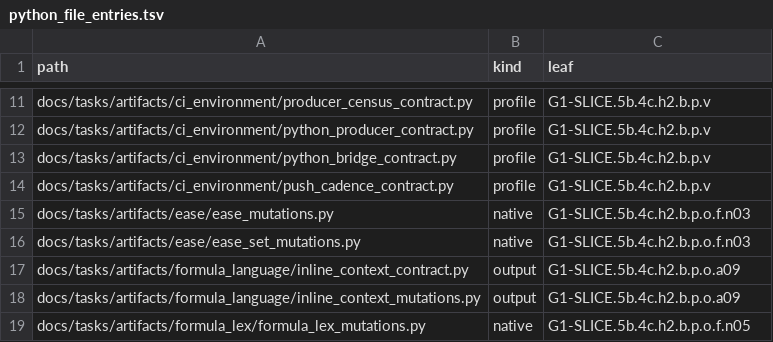
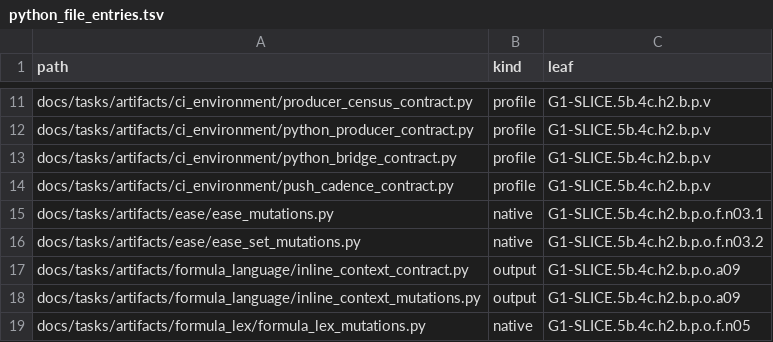
Before and after one commit to rdje/stitchcad, a TSV file: docs/tasks/artifacts/ci_environment/python_file_entries.tsv, drawn as a sheet; only a part is shown, gaps mark what is left out.

Commit message:
STITCHCAD-G1-0162 (leaf G1-SLICE.5b.4c.h2.b.p.o.f.n03.1): guard individual Ease files and panic sites
- Plan eight logs/two inputs/one mutable source before reads and native effects.
- Preserve six pure cases/five dependent statements and all seven original faults.
- Pass221 body reds/26 classifiers; six captures and24 physical refusals pass.
- Verify seven real current macro reds/eight frozen inputs/full13 public artifact; Rust exact.
- Copy five whole native records; retain two whole lessons/ledgers with public440 exact.
- D177 nine repairs remain; all focused checks pass. Grammar and400 cadence unchanged.

```diff
--- a/docs/tasks/artifacts/ci_environment/python_file_entries.tsv
+++ b/docs/tasks/artifacts/ci_environment/python_file_entries.tsv
@@ -14,4 +14,4 @@ docs/tasks/artifacts/ci_environment/python_bridge_contract.py	profile	G1-SLICE.5
 docs/tasks/artifacts/ci_environment/push_cadence_contract.py	profile	G1-SLICE.5b.4c.h2.b.p.v
-docs/tasks/artifacts/ease/ease_mutations.py	native	G1-SLICE.5b.4c.h2.b.p.o.f.n03
-docs/tasks/artifacts/ease/ease_set_mutations.py	native	G1-SLICE.5b.4c.h2.b.p.o.f.n03
+docs/tasks/artifacts/ease/ease_mutations.py	native	G1-SLICE.5b.4c.h2.b.p.o.f.n03.1
+docs/tasks/artifacts/ease/ease_set_mutations.py	native	G1-SLICE.5b.4c.h2.b.p.o.f.n03.2
 docs/tasks/artifacts/formula_language/inline_context_contract.py	output	G1-SLICE.5b.4c.h2.b.p.o.a09
```
Also changed, not shown: 16 other files.
